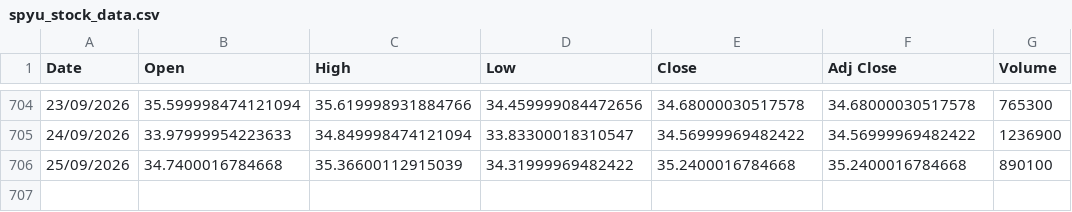
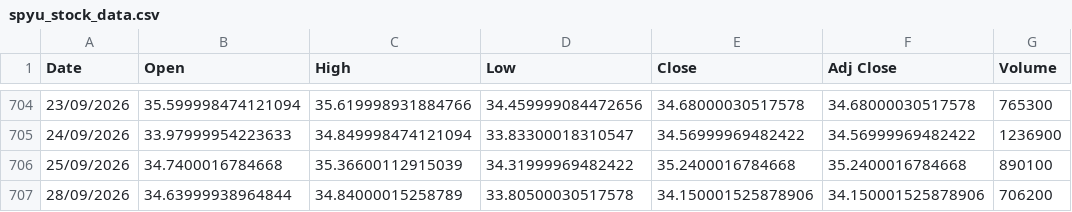
Before and after one commit to awakzdev/finance-data, a CSV file: spyu_stock_data.csv, drawn as a sheet; only a part is shown, gaps mark what is left out; the diff names each change by its address in the sheet, - before the commit and + after, or states it on an @@ line.

Commit message:
Update spyu stock data

```diff
--- a/spyu_stock_data.csv
+++ b/spyu_stock_data.csv
+row 707: 28/09/2026 | 34.63999938964844 | 34.84000015258789 | 33.80500030517578 | 34.150001525878906 | 34.150001525878906 | 706200
```
